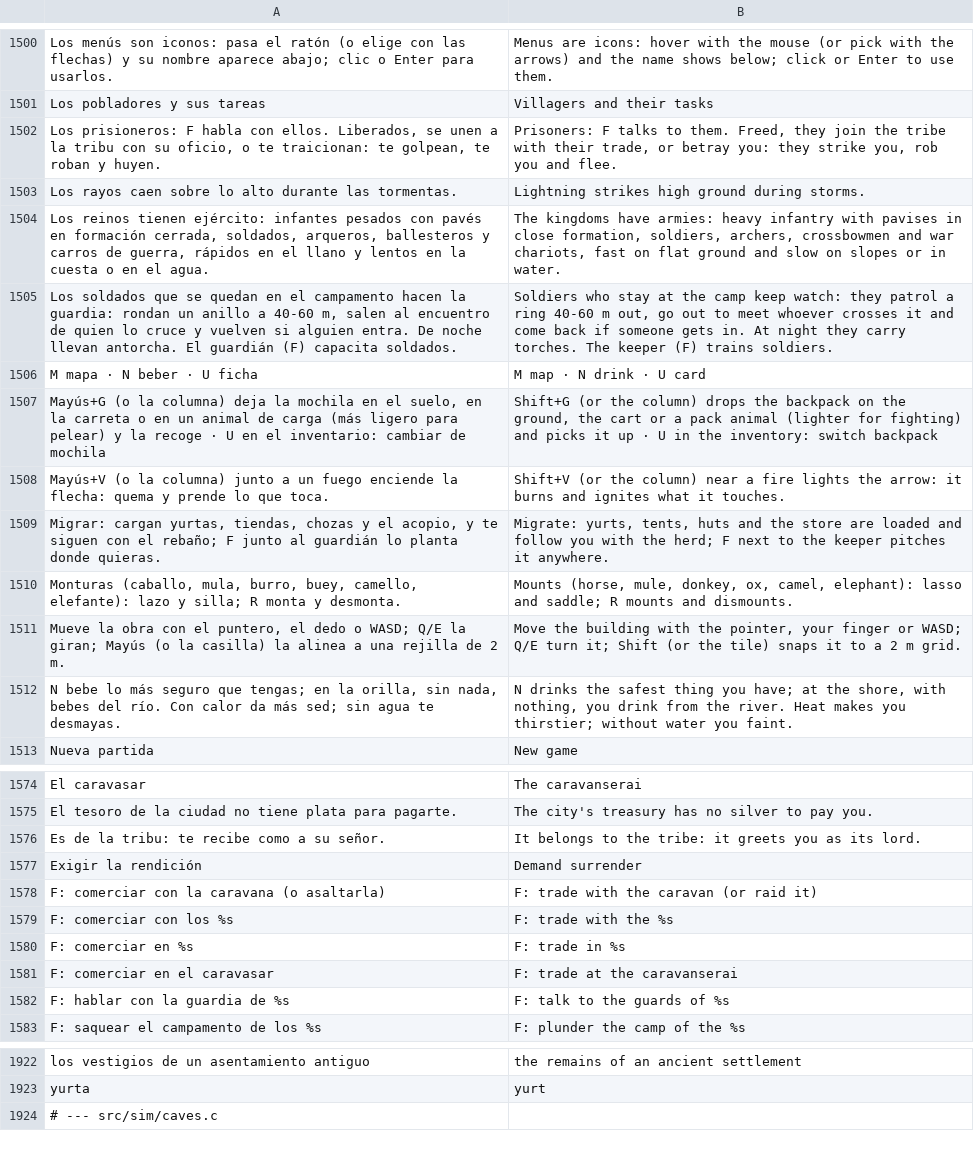
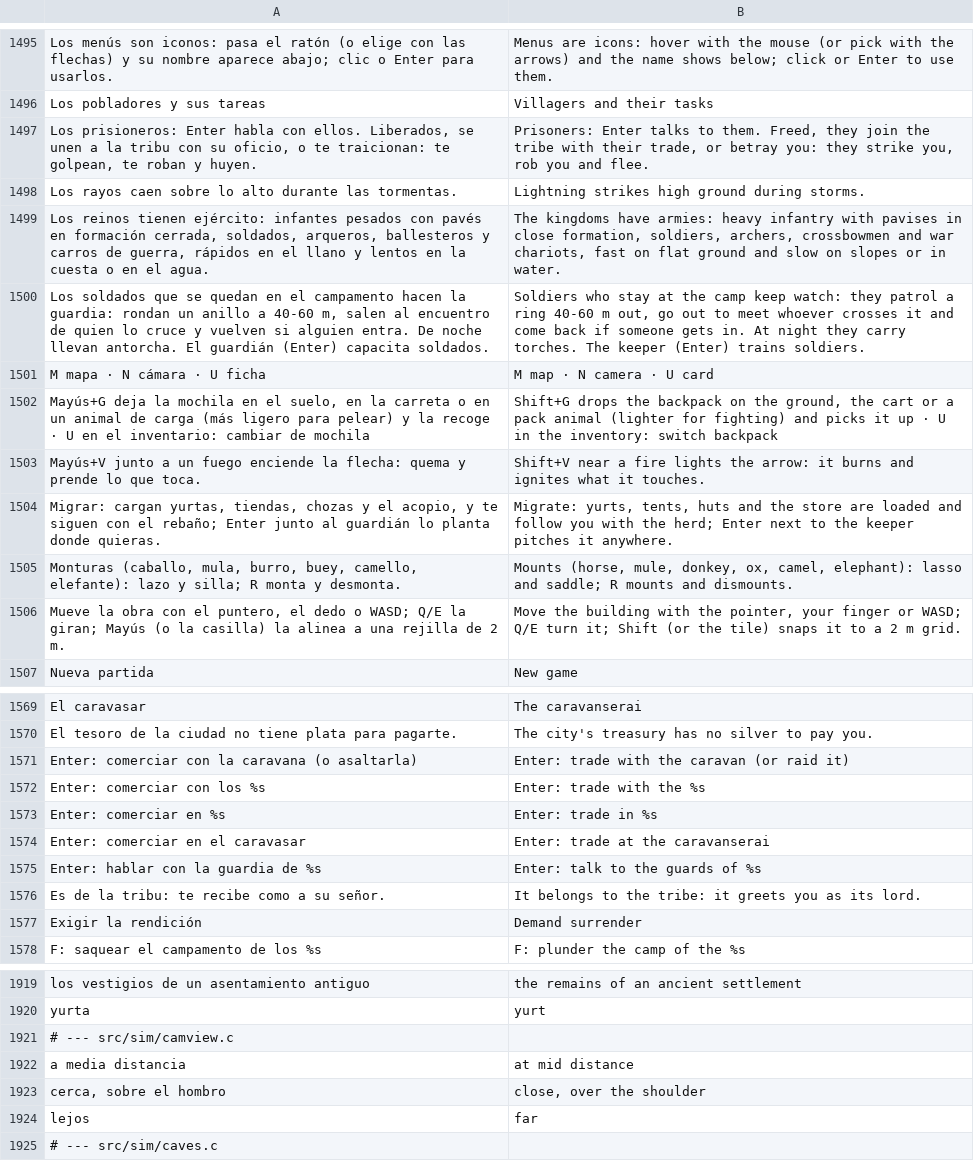
Before and after one commit to amaturanas-sys/Scavenger, a TSV file: assets/i18n/en.tsv, drawn as a sheet; only a part is shown, gaps mark what is left out; the diff covers the shown part only.

```diff
--- a/assets/i18n/en.tsv
+++ b/assets/i18n/en.tsv
@@ -1501,13 +1496,12 @@ Los menús son iconos: pasa el ratón (o elige con las flechas) y su nombre apar
 Los pobladores y sus tareas	Villagers and their tasks
-Los prisioneros: F habla con ellos. Liberados, se unen a la tribu con su oficio, o te traicionan: te golpean, te roban y huyen.	Prisoners: F talks to them. Freed, they join the tribe with their trade, or betray you: they strike you, rob you and flee.
+Los prisioneros: Enter habla con ellos. Liberados, se unen a la tribu con su oficio, o te traicionan: te golpean, te roban y huyen.	Prisoners: Enter talks to them. Freed, they join the tribe with their trade, or betray you: they strike you, rob you and flee.
 Los rayos caen sobre lo alto durante las tormentas.	Lightning strikes high ground during storms.
 Los reinos tienen ejército: infantes pesados con pavés en formación cerrada, soldados, arqueros, ballesteros y carros de guerra, rápidos en el llano y lentos en la cuesta o en el agua.	The kingdoms have armies: heavy infantry with pavises in close formation, soldiers, archers, crossbowmen and war chariots, fast on flat ground and slow on slopes or in water.
-Los soldados que se quedan en el campamento hacen la guardia: rondan un anillo a 40-60 m, salen al encuentro de quien lo cruce y vuelven si alguien entra. De noche llevan antorcha. El guardián (F) capacita soldados.	Soldiers who stay at the camp keep watch: they patrol a ring 40-60 m out, go out to meet whoever crosses it and come back if someone gets in. At night they carry torches. The keeper (F) trains soldiers.
-M mapa · N beber · U ficha	M map · N drink · U card
-Mayús+G (o la columna) deja la mochila en el suelo, en la carreta o en un animal de carga (más ligero para pelear) y la recoge · U en el inventario: cambiar de mochila	Shift+G (or the column) drops the backpack on the ground, the cart or a pack animal (lighter for fighting) and picks it up · U in the inventory: switch backpack
-Mayús+V (o la columna) junto a un fuego enciende la flecha: quema y prende lo que toca.	Shift+V (or the column) near a fire lights the arrow: it burns and ignites what it touches.
-Migrar: cargan yurtas, tiendas, chozas y el acopio, y te siguen con el rebaño; F junto al guardián lo planta donde quieras.	Migrate: yurts, tents, huts and the store are loaded and follow you with the herd; F next to the keeper pitches it anywhere.
+Los soldados que se quedan en el campamento hacen la guardia: rondan un anillo a 40-60 m, salen al encuentro de quien lo cruce y vuelven si alguien entra. De noche llevan antorcha. El guardián (Enter) capacita soldados.	Soldiers who stay at the camp keep watch: they patrol a ring 40-60 m out, go out to meet whoever crosses it and come back if someone gets in. At night they carry torches. The keeper (Enter) trains soldiers.
+M mapa · N cámara · U ficha	M map · N camera · U card
+Mayús+G deja la mochila en el suelo, en la carreta o en un animal de carga (más ligero para pelear) y la recoge · U en el inventario: cambiar de mochila	Shift+G drops the backpack on the ground, the cart or a pack animal (lighter for fighting) and picks it up · U in the inventory: switch backpack
+Mayús+V junto a un fuego enciende la flecha: quema y prende lo que toca.	Shift+V near a fire lights the arrow: it burns and ignites what it touches.
+Migrar: cargan yurtas, tiendas, chozas y el acopio, y te siguen con el rebaño; Enter junto al guardián lo planta donde quieras.	Migrate: yurts, tents, huts and the store are loaded and follow you with the herd; Enter next to the keeper pitches it anywhere.
 Monturas (caballo, mula, burro, buey, camello, elefante): lazo y silla; R monta y desmonta.	Mounts (horse, mule, donkey, ox, camel, elephant): lasso and saddle; R mounts and dismounts.
 Mueve la obra con el puntero, el dedo o WASD; Q/E la giran; Mayús (o la casilla) la alinea a una rejilla de 2 m.	Move the building with the pointer, your finger or WASD; Q/E turn it; Shift (or the tile) snaps it to a 2 m grid.
-N bebe lo más seguro que tengas; en la orilla, sin nada, bebes del río. Con calor da más sed; sin agua te desmayas.	N drinks the safest thing you have; at the shore, with nothing, you drink from the river. Heat makes you thirstier; without water you faint.
 Nueva partida	New game
@@ -1575,9 +1570,9 @@ El caravasar	The caravanserai
 El tesoro de la ciudad no tiene plata para pagarte.	The city's treasury has no silver to pay you.
+Enter: comerciar con la caravana (o asaltarla)	Enter: trade with the caravan (or raid it)
+Enter: comerciar con los %s	Enter: trade with the %s
+Enter: comerciar en %s	Enter: trade in %s
+Enter: comerciar en el caravasar	Enter: trade at the caravanserai
+Enter: hablar con la guardia de %s	Enter: talk to the guards of %s
 Es de la tribu: te recibe como a su señor.	It belongs to the tribe: it greets you as its lord.
 Exigir la rendición	Demand surrender
-F: comerciar con la caravana (o asaltarla)	F: trade with the caravan (or raid it)
-F: comerciar con los %s	F: trade with the %s
-F: comerciar en %s	F: trade in %s
-F: comerciar en el caravasar	F: trade at the caravanserai
-F: hablar con la guardia de %s	F: talk to the guards of %s
 F: saquear el campamento de los %s	F: plunder the camp of the %s
@@ -1923,2 +1920,6 @@ los vestigios de un asentamiento antiguo	the remains of an ancient settlement
 yurta	yurt
+# --- src/sim/camview.c
+a media distancia	at mid distance
+cerca, sobre el hombro	close, over the shoulder
+lejos	far
 # --- src/sim/caves.c
```
Also changed, not shown: 17 added rows, 18 removed rows, 2 moved rows and 32 edited cells elsewhere in this file, 35 other files.
